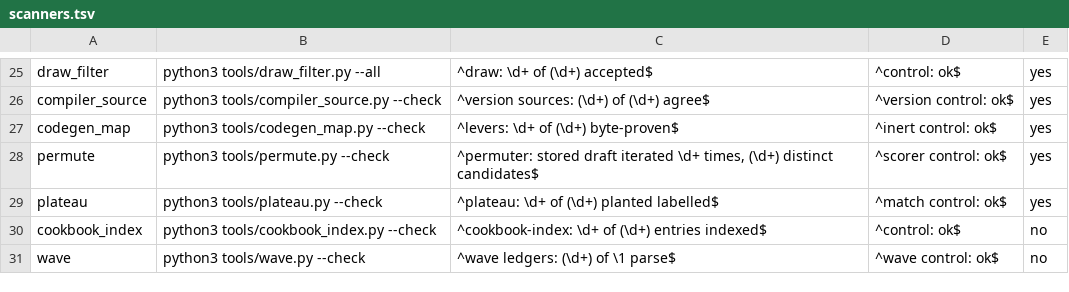
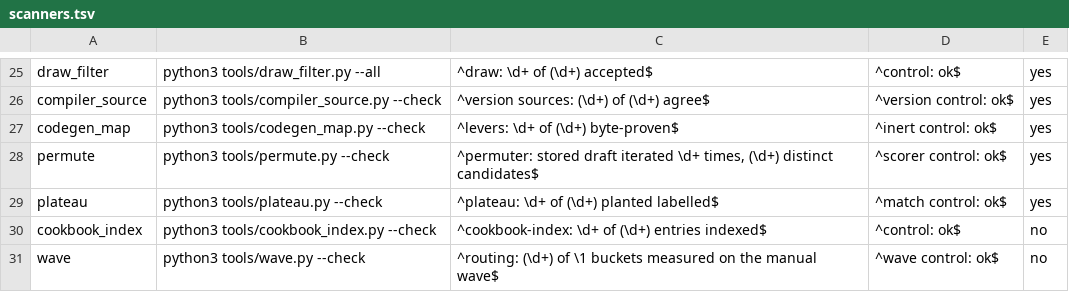
Before and after one commit to anzaldoivan/dino-crisis-2-decomp, a TSV file: config/scanners.tsv, drawn as a sheet; only a part is shown, gaps mark what is left out.

Commit message:
T5.c33: Canonicalise M1 banked types into dc2.h; reconcile --out for wave scoring; wave row

```diff
--- a/config/scanners.tsv
+++ b/config/scanners.tsv
@@ -30,2 +30,2 @@ plateau	python3 tools/plateau.py --check	^plateau: \d+ of (\d+) planted labelled
 cookbook_index	python3 tools/cookbook_index.py --check	^cookbook-index: \d+ of (\d+) entries indexed$	^control: ok$	no
-wave	python3 tools/wave.py --check	^wave ledgers: (\d+) of \1 parse$	^wave control: ok$	no
+wave	python3 tools/wave.py --check	^routing: (\d+) of \1 buckets measured on the manual wave$	^wave control: ok$	no
```
Also changed, not shown: 24 other files.
